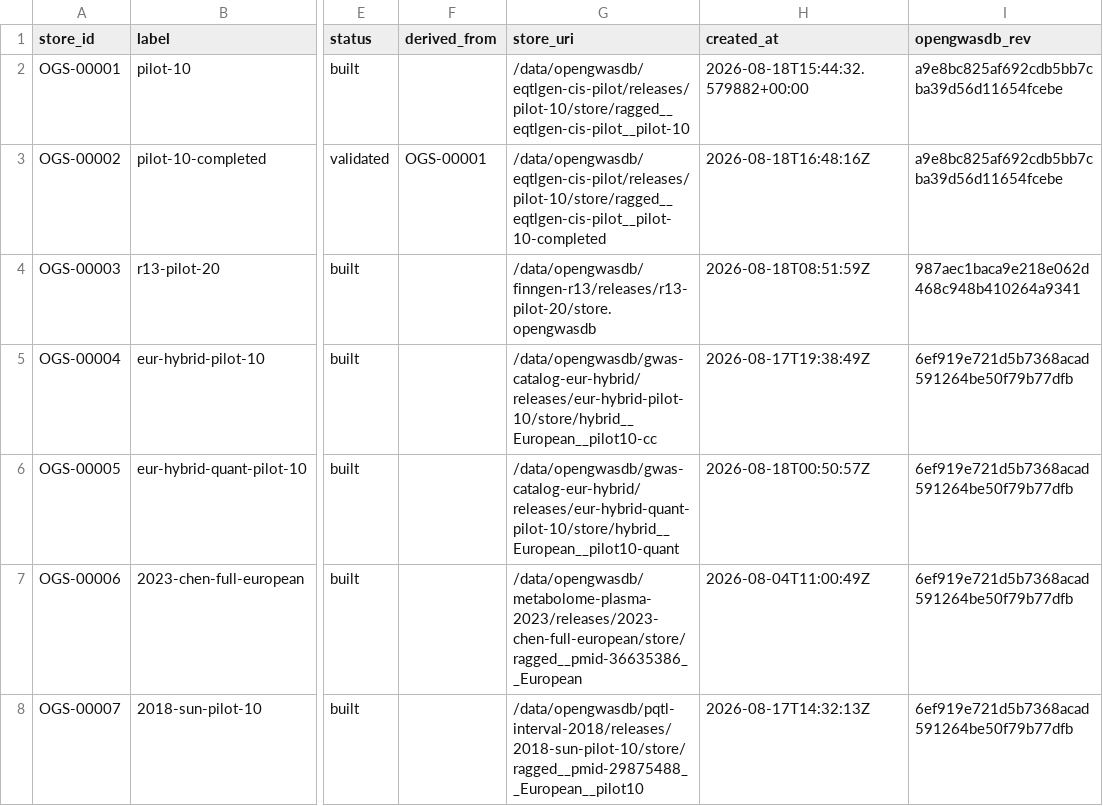
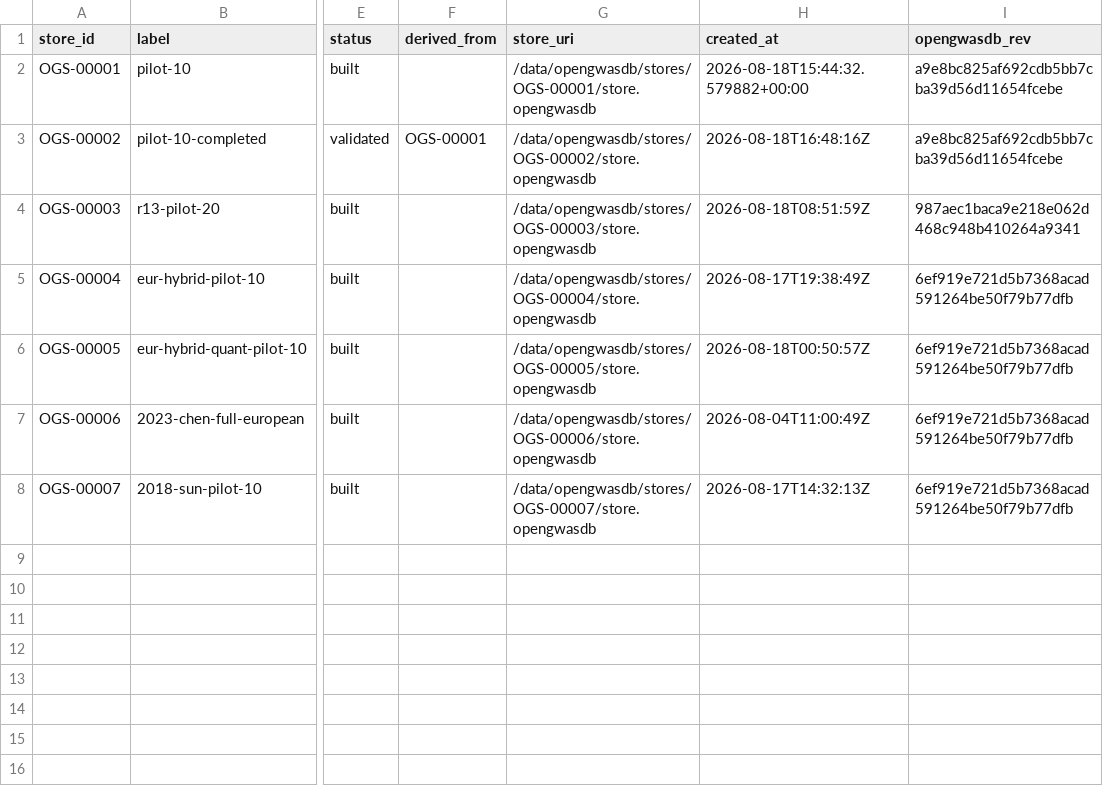
Before and after one commit to opengwas/opengwasdb-stores, a TSV file: stores.tsv, drawn as a sheet; only a part is shown, gaps mark what is left out; the diff names each change by its address in the sheet, - before the commit and + after, or states it on an @@ line.

Commit message:
Resolve the artifact path from the identifier; retire the migration block (#137)
The flat opaque Store id made a Store's artifact path a pure function of its
identifier, but every Release Bundle still carried a one-time migration note
recording where the Store lived under the superseded family-first layout, and
the indexer preferred that note, so the master list's store_uri pointed at
legacy paths in all seven rows. A one-time migration had become a permanent
metadata tier.

- index.py: derive store_uri solely from
  <artifact-root>/<store-id>/store.opengwasdb, removing the
  migration.previous_store_uri (and top-level store_uri) fallback.
- Remove the migration block from all seven Release Bundles.
- Record the decision in ADR 0030 (amending ADR 0022 and ADR 0029): the
  registry now publishes where a Store should live, which will not match
  on-disk bytes until the physical relocation in #139 happens; the gap is
  documented, not papered over.
- Update stores/README.md, docs/release-metadata-schema.md, and the workflow
  spec to reflect the pure-function store_uri and the removed field.
- Add a regression test that store_uri ignores any migration note or top-level
  store_uri.

pixi run test: 28/28 suites green. pixi run bundle-check: 7/7.
Index regenerated twice with no drift.

```diff
--- a/stores.tsv
+++ b/stores.tsv
-G2 (store_uri): /data/opengwasdb/eqtlgen-cis-pilot/releases/pilot-10/store/ragged__eqtlgen-cis-pilot__pilot-10
+G2 (store_uri): /data/opengwasdb/stores/OGS-00001/store.opengwasdb
-G3 (store_uri): /data/opengwasdb/eqtlgen-cis-pilot/releases/pilot-10/store/ragged__eqtlgen-cis-pilot__pilot-10-completed
+G3 (store_uri): /data/opengwasdb/stores/OGS-00002/store.opengwasdb
-G4 (store_uri): /data/opengwasdb/finngen-r13/releases/r13-pilot-20/store.opengwasdb
+G4 (store_uri): /data/opengwasdb/stores/OGS-00003/store.opengwasdb
-G5 (store_uri): /data/opengwasdb/gwas-catalog-eur-hybrid/releases/eur-hybrid-pilot-10/store/hybrid__European__pilot10-cc
+G5 (store_uri): /data/opengwasdb/stores/OGS-00004/store.opengwasdb
-G6 (store_uri): /data/opengwasdb/gwas-catalog-eur-hybrid/releases/eur-hybrid-quant-pilot-10/store/hybrid__European__pilot10-quant
+G6 (store_uri): /data/opengwasdb/stores/OGS-00005/store.opengwasdb
-G7 (store_uri): /data/opengwasdb/metabolome-plasma-2023/releases/2023-chen-full-european/store/ragged__pmid-36635386__European
+G7 (store_uri): /data/opengwasdb/stores/OGS-00006/store.opengwasdb
-G8 (store_uri): /data/opengwasdb/pqtl-interval-2018/releases/2018-sun-pilot-10/store/ragged__pmid-29875488__European__pilot10
+G8 (store_uri): /data/opengwasdb/stores/OGS-00007/store.opengwasdb
```
Also changed, not shown: 15 other files.
